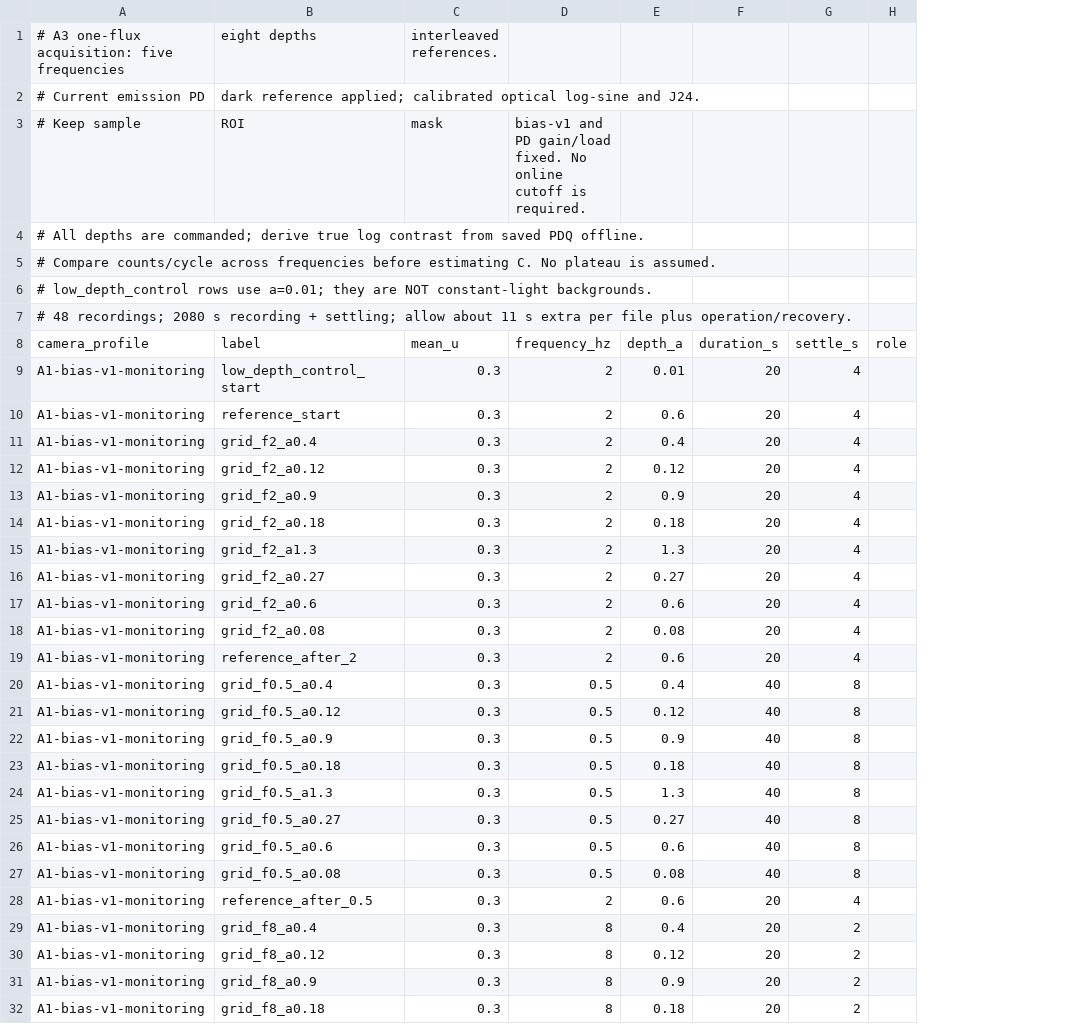
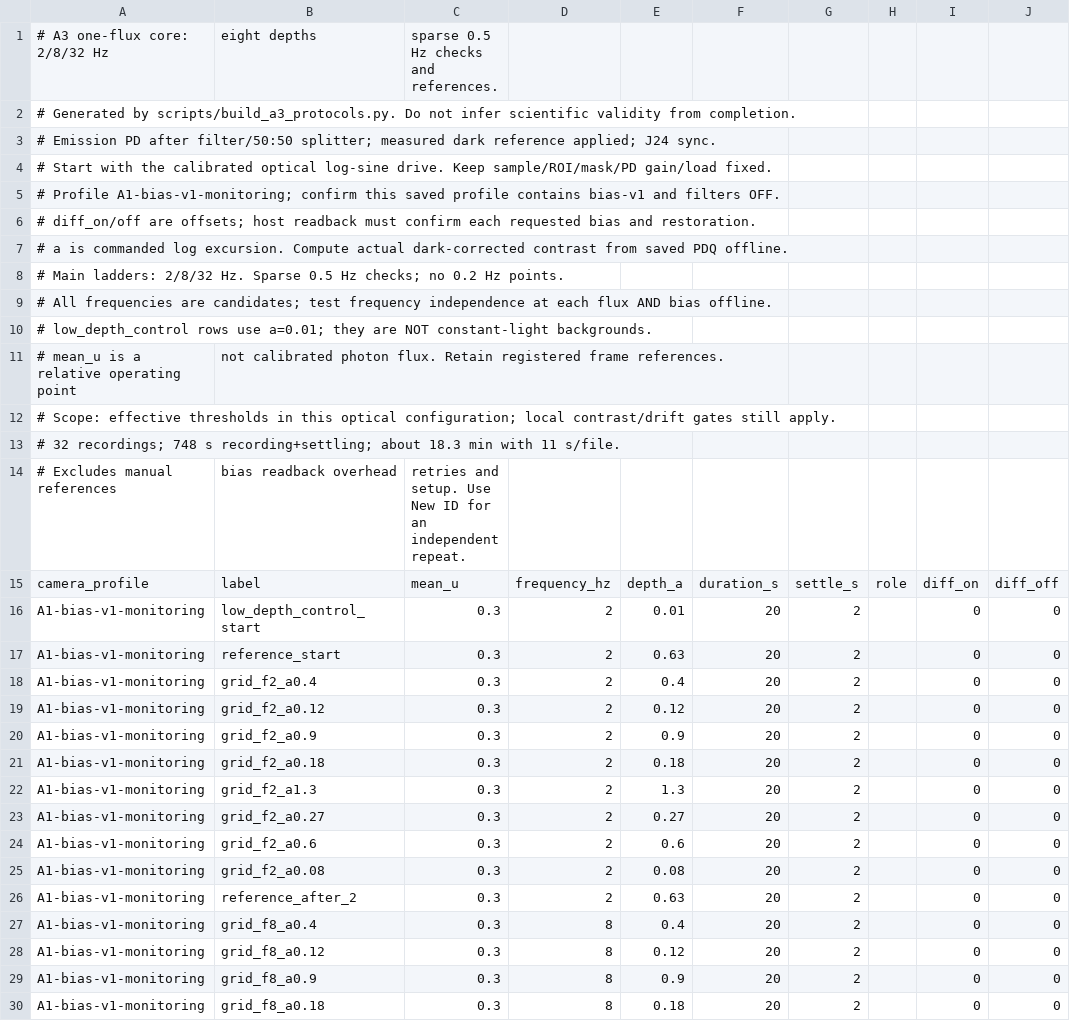
Before and after one commit to muthmann/augur-plugins, a CSV file: plugins/stage-a-a3/protocols/a3_frequency_depth_core.csv, drawn as a sheet; only a part is shown; removed rows and columns are numbered as before the commit, all else as after; the diff covers the shown part only; the diff names each change by its address in the sheet, - before the commit and + after, or states it on an @@ line.

```diff
--- a/plugins/stage-a-a3/protocols/a3_frequency_depth_core.csv
+++ b/plugins/stage-a-a3/protocols/a3_frequency_depth_core.csv
+column I, rows 15-30: diff_on | 0 | 0 | 0 | 0 | 0 | 0 | 0 | 0 | 0 | 0 | 0 | 0 | 0 | 0 | 0
+column J, rows 15-30: diff_off | 0 | 0 | 0 | 0 | 0 | 0 | 0 | 0 | 0 | 0 | 0 | 0 | 0 | 0 | 0
-A1: # A3 one-flux acquisition: five frequencies
+A1: # A3 one-flux core: 2/8/32 Hz
-C1: interleaved references.
+C1: sparse 0.5 Hz checks and references.
-row 2: # Current emission PD | dark reference applied; calibrated optical log-sine and J24.
-row 3: # Keep sample | ROI | mask | bias-v1 and PD gain/load fixed. No online cutoff is required.
-A2: # All depths are commanded; derive true log contrast from saved PDQ offline.
+A2: # Generated by scripts/build_a3_protocols.py. Do not infer scientific validity from completion.
-A3: # Compare counts/cycle across frequencies before estimating C. No plateau is assumed.
+A3: # Emission PD after filter/50:50 splitter; measured dark reference applied; J24 sync.
+row 4: # Start with the calibrated optical log-sine drive. Keep sample/ROI/mask/PD gain/load fixed.
+row 5: # Profile A1-bias-v1-monitoring; confirm this saved profile contains bias-v1 and filters OFF.
+row 6: # diff_on/off are offsets; host readback must confirm each requested bias and restoration.
+row 7: # a is commanded log excursion. Compute actual dark-corrected contrast from saved PDQ offline.
+row 8: # Main ladders: 2/8/32 Hz. Sparse 0.5 Hz checks; no 0.2 Hz points.
+row 9: # All frequencies are candidates; test frequency independence at each flux AND bias offline.
+row 11: # mean_u is a relative operating point | not calibrated photon flux. Retain registered frame references.
-A12: # 48 recordings; 2080 s recording + settling; allow about 11 s extra per file plus operation/recovery.
+A12: # Scope: effective thresholds in this optical configuration; local contrast/drift gates still apply.
+row 13: # 32 recordings; 748 s recording+settling; about 18.3 min with 11 s/file.
+row 14: # Excludes manual references | bias readback overhead | retries and setup. Use New ID for an independent repeat.
-G16:G26: 4
+G16:G26: 2
-E17: 0.6
+E17: 0.63
-E26: 0.6
+E26: 0.63
-row 20: A1-bias-v1-monitoring | grid_f0.5_a0.4 | 0.3 | 0.5 | 0.4 | 40 | 8
-row 21: A1-bias-v1-monitoring | grid_f0.5_a0.12 | 0.3 | 0.5 | 0.12 | 40 | 8
-row 22: A1-bias-v1-monitoring | grid_f0.5_a0.9 | 0.3 | 0.5 | 0.9 | 40 | 8
-row 23: A1-bias-v1-monitoring | grid_f0.5_a0.18 | 0.3 | 0.5 | 0.18 | 40 | 8
-row 24: A1-bias-v1-monitoring | grid_f0.5_a1.3 | 0.3 | 0.5 | 1.3 | 40 | 8
-row 25: A1-bias-v1-monitoring | grid_f0.5_a0.27 | 0.3 | 0.5 | 0.27 | 40 | 8
-row 26: A1-bias-v1-monitoring | grid_f0.5_a0.6 | 0.3 | 0.5 | 0.6 | 40 | 8
-row 27: A1-bias-v1-monitoring | grid_f0.5_a0.08 | 0.3 | 0.5 | 0.08 | 40 | 8
-row 28: A1-bias-v1-monitoring | reference_after_0.5 | 0.3 | 2 | 0.6 | 20 | 4
```
Also changed, not shown: 2 added rows, 9 removed rows and 5 edited cells elsewhere in this file, plugins/stage-a-a3/protocols/a3_smoke.csv, 6 other files.
